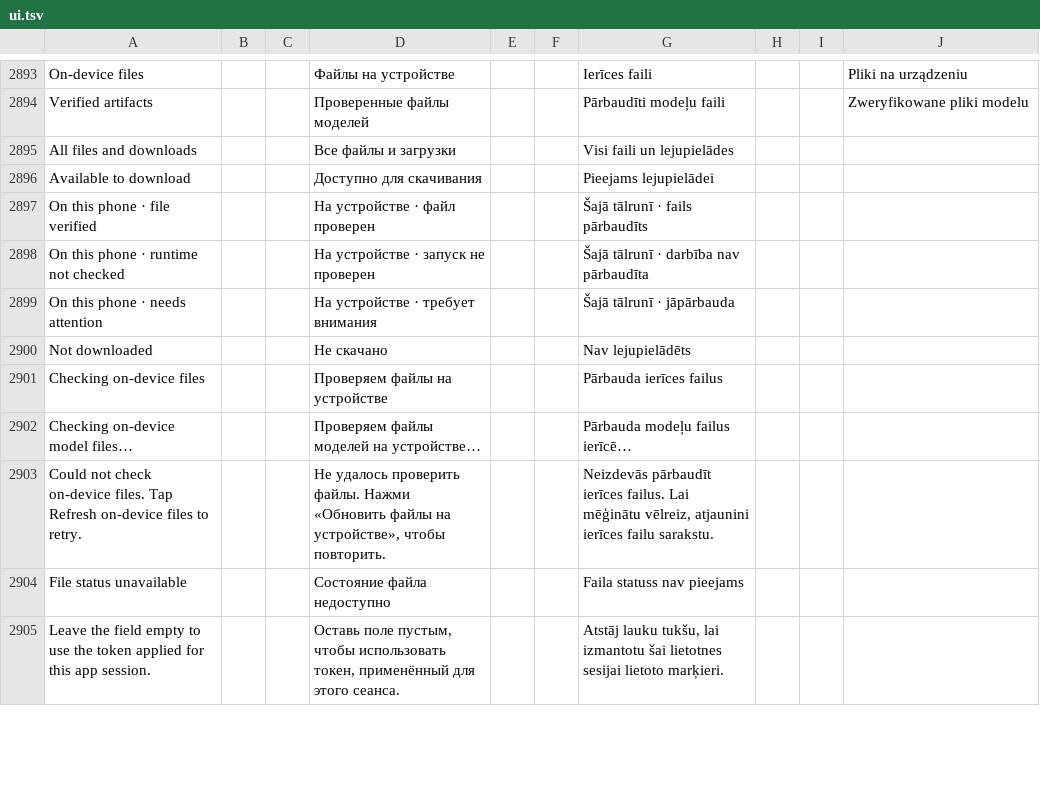
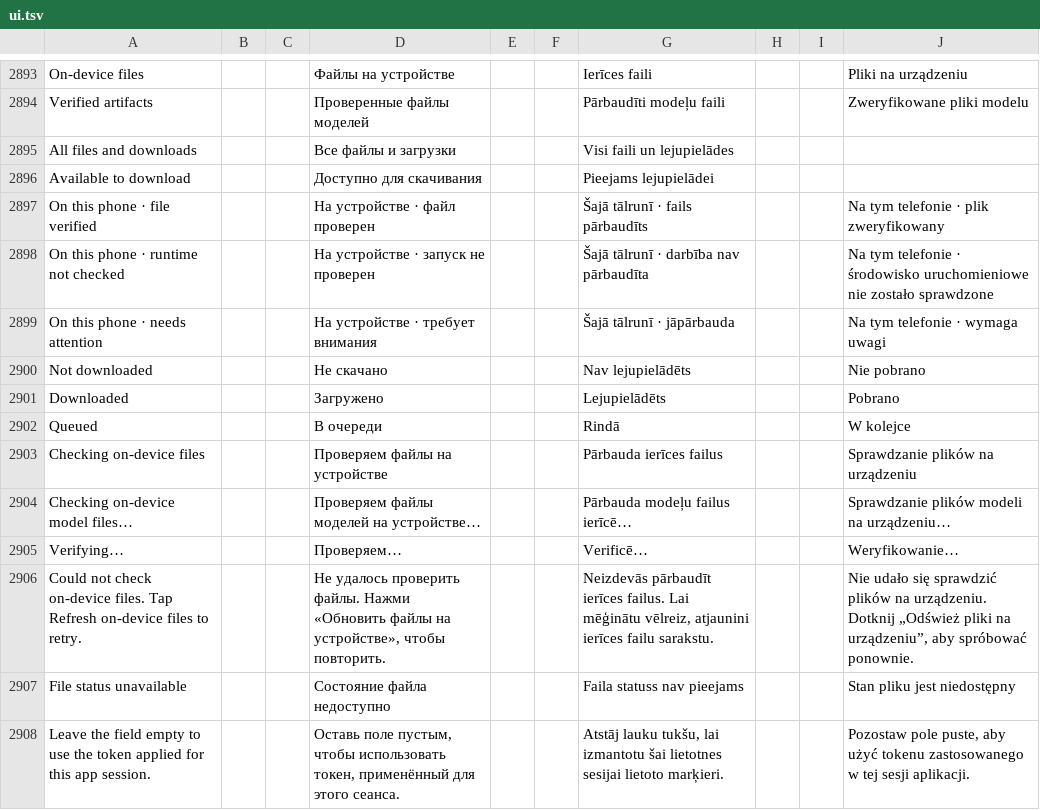
Before and after one commit to slafftrosheen/Halo, a TSV file: app/src/main/localization/ui.tsv, drawn as a sheet; only a part is shown, gaps mark what is left out; the diff covers the shown part only.

Commit message:
Complete Polish model management copy [skip ci]

```diff
--- a/app/src/main/localization/ui.tsv
+++ b/app/src/main/localization/ui.tsv
@@ -2896,10 +2896,13 @@ All files and downloads|||Все файлы и загрузки|||Visi faili un
 Available to download|||Доступно для скачивания|||Pieejams lejupielādei
-On this phone · file verified|||На устройстве · файл проверен|||Šajā tālrunī · fails pārbaudīts
-On this phone · runtime not checked|||На устройстве · запуск не проверен|||Šajā tālrunī · darbība nav pārbaudīta
-On this phone · needs attention|||На устройстве · требует внимания|||Šajā tālrunī · jāpārbauda
-Not downloaded|||Не скачано|||Nav lejupielādēts
-Checking on-device files|||Проверяем файлы на устройстве|||Pārbauda ierīces failus
-Checking on-device model files…|||Проверяем файлы моделей на устройстве…|||Pārbauda modeļu failus ierīcē…
-Could not check on-device files. Tap Refresh on-device files to retry.|||Не удалось проверить файлы. Нажми «Обновить файлы на устройстве», чтобы повторить.|||Neizdevās pārbaudīt ierīces failus. Lai mēģinātu vēlreiz, atjaunini ierīces failu sarakstu.
-File status unavailable|||Состояние файла недоступно|||Faila statuss nav pieejams
-Leave the field empty to use the token applied for this app session.|||Оставь поле пустым, чтобы использовать токен, применённый для этого сеанса.|||Atstāj lauku tukšu, lai izmantotu šai lietotnes sesijai lietoto marķieri.
+On this phone · file verified|||На устройстве · файл проверен|||Šajā tālrunī · fails pārbaudīts|||Na tym telefonie · plik zweryfikowany
+On this phone · runtime not checked|||На устройстве · запуск не проверен|||Šajā tālrunī · darbība nav pārbaudīta|||Na tym telefonie · środowisko uruchomieniowe nie zostało sprawdzone
+On this phone · needs attention|||На устройстве · требует внимания|||Šajā tālrunī · jāpārbauda|||Na tym telefonie · wymaga uwagi
+Not downloaded|||Не скачано|||Nav lejupielādēts|||Nie pobrano
+Downloaded|||Загружено|||Lejupielādēts|||Pobrano
+Queued|||В очереди|||Rindā|||W kolejce
+Checking on-device files|||Проверяем файлы на устройстве|||Pārbauda ierīces failus|||Sprawdzanie plików na urządzeniu
+Checking on-device model files…|||Проверяем файлы моделей на устройстве…|||Pārbauda modeļu failus ierīcē…|||Sprawdzanie plików modeli na urządzeniu…
+Verifying…|||Проверяем…|||Verificē…|||Weryfikowanie…
+Could not check on-device files. Tap Refresh on-device files to retry.|||Не удалось проверить файлы. Нажми «Обновить файлы на устройстве», чтобы повторить.|||Neizdevās pārbaudīt ierīces failus. Lai mēģinātu vēlreiz, atjaunini ierīces failu sarakstu.|||Nie udało się sprawdzić plików na urządzeniu. Dotknij „Odśwież pliki na urządzeniu”, aby spróbować ponownie.
+File status unavailable|||Состояние файла недоступно|||Faila statuss nav pieejams|||Stan pliku jest niedostępny
+Leave the field empty to use the token applied for this app session.|||Оставь поле пустым, чтобы использовать токен, применённый для этого сеанса.|||Atstāj lauku tukšu, lai izmantotu šai lietotnes sesijai lietoto marķieri.|||Pozostaw pole puste, aby użyć tokenu zastosowanego w tej sesji aplikacji.
```
Also changed, not shown: 9 added rows and 50 edited cells elsewhere in this file, 5 other files.
